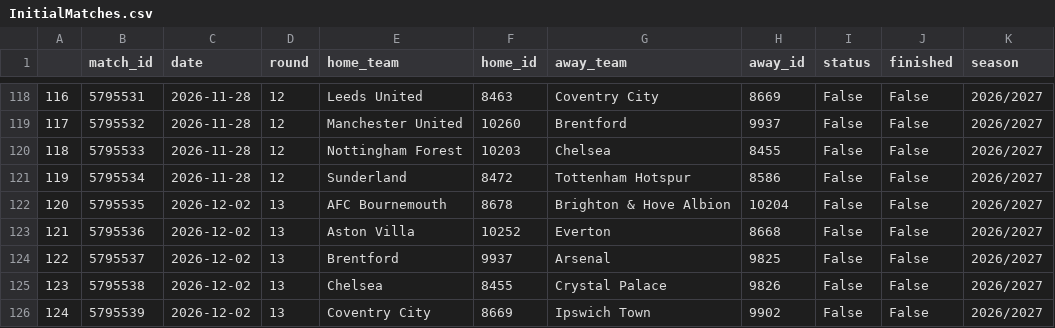
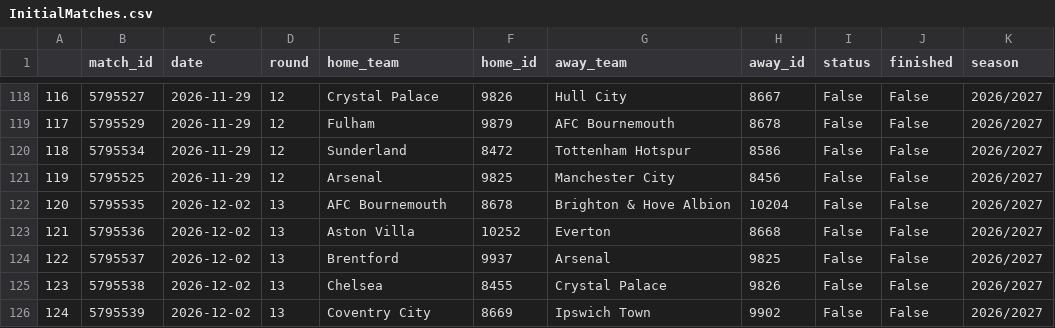
Before and after one commit to ajrb93/epl_analytics_app, a CSV file: data/InitialMatches.csv, drawn as a sheet; only a part is shown, gaps mark what is left out; the diff covers the shown part only.

```diff
--- a/data/InitialMatches.csv
+++ b/data/InitialMatches.csv
@@ -118,5 +118,5 @@
-116,5795531,2026-11-28,12,Leeds United,8463,Coventry City,8669,False,False,2026/2027
-117,5795532,2026-11-28,12,Manchester United,10260,Brentford,9937,False,False,2026/2027
-118,5795533,2026-11-28,12,Nottingham Forest,10203,Chelsea,8455,False,False,2026/2027
-119,5795534,2026-11-28,12,Sunderland,8472,Tottenham Hotspur,8586,False,False,2026/2027
+116,5795527,2026-11-29,12,Crystal Palace,9826,Hull City,8667,False,False,2026/2027
+117,5795529,2026-11-29,12,Fulham,9879,AFC Bournemouth,8678,False,False,2026/2027
+118,5795534,2026-11-29,12,Sunderland,8472,Tottenham Hotspur,8586,False,False,2026/2027
+119,5795525,2026-11-29,12,Arsenal,9825,Manchester City,8456,False,False,2026/2027
 120,5795535,2026-12-02,13,AFC Bournemouth,8678,Brighton & Hove Albion,10204,False,False,2026/2027
```
Also changed, not shown: 140 edited cells elsewhere in this file, data/Matches.csv, 5 other files.
